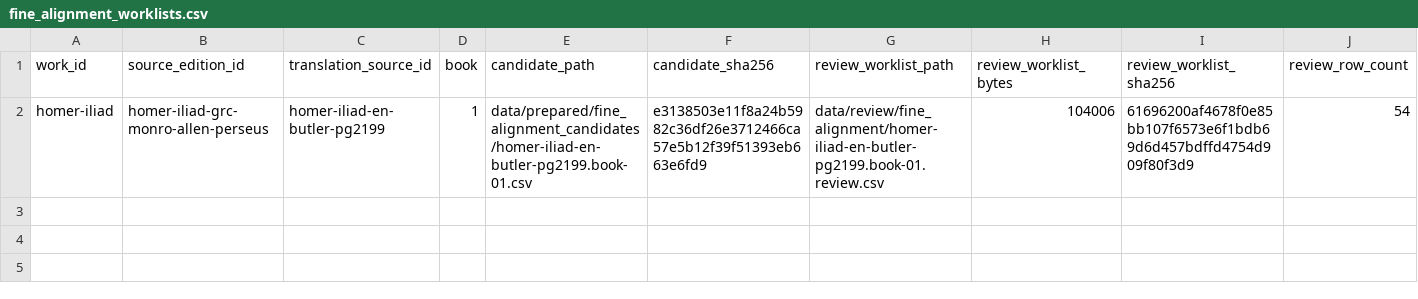
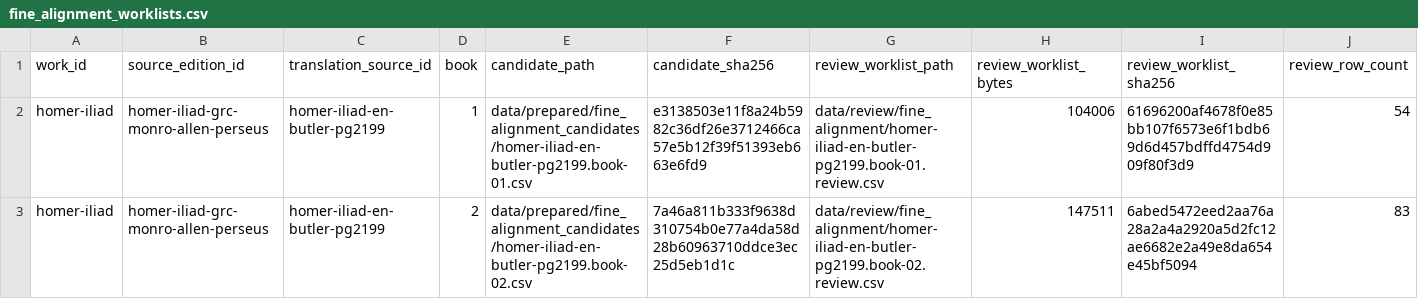
Before and after one commit to solresol/wordspend, a CSV file: data/review/fine_alignment_worklists.csv, drawn as a sheet; only a part is shown; rows hold the shown columns only; the diff names each change by its address in the sheet, - before the commit and + after, or states it on an @@ line.

Commit message:
Prepare Butler Book 2 alignment review queue

```diff
--- a/data/review/fine_alignment_worklists.csv
+++ b/data/review/fine_alignment_worklists.csv
+row 3: homer-iliad | homer-iliad-grc-monro-allen-perseus | homer-iliad-en-butler-pg2199 | 2 | data/prepared/fine_alignment_candidates/homer-iliad-en-butler-pg2199.book-02.csv | 7a46a811b333f9638d310754b0e77a4da58d28b60963710ddce3ec25d5eb1d1c | data/review/fine_alignment/homer-iliad-en-butler-pg2199.book-02.review.csv | 147511 | 6abed5472eed2aa76a28a2a4a2920a5d2fc12ae6682e2a49e8da654e45bf5094 | 83
```
Also changed, not shown: data/prepared/fine_alignment_candidates.csv, 7 other files.
